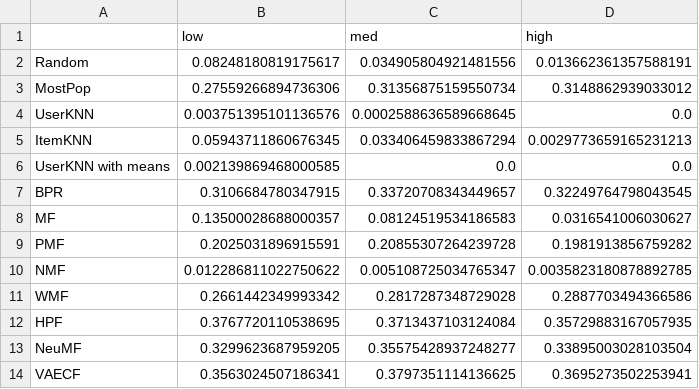
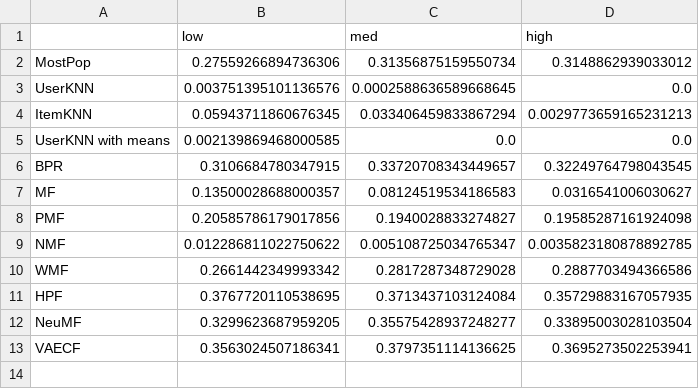
Before and after one commit to SavvinaDaniil/UnfairnessOfPopularityBias, a CSV file: results/NDCGs_movies_eva_one_pop_two.csv, drawn as a sheet.

```diff
--- a/results/NDCGs_movies_eva_one_pop_two.csv
+++ b/results/NDCGs_movies_eva_one_pop_two.csv
@@ -1,3 +1,2 @@
 ,low,med,high
-Random,0.08248180819175617,0.034905804921481556,0.013662361357588191
 MostPop,0.27559266894736306,0.31356875159550734,0.3148862939033012
@@ -8,3 +7,3 @@ BPR,0.3106684780347915,0.33720708343449657,0.32249764798043545
 MF,0.13500028688000357,0.08124519534186583,0.0316541006030627
-PMF,0.2025031896915591,0.20855307264239728,0.1981913856759282
+PMF,0.20585786179017856,0.1940028833274827,0.19585287161924098
 NMF,0.012286811022750622,0.005108725034765347,0.0035823180878892785
```
Also changed, not shown: results/NDCG_ttests_movies_eva_one_pop_one.csv, results/NDCG_ttests_movies_eva_one_pop_two.csv, 43 other files.
